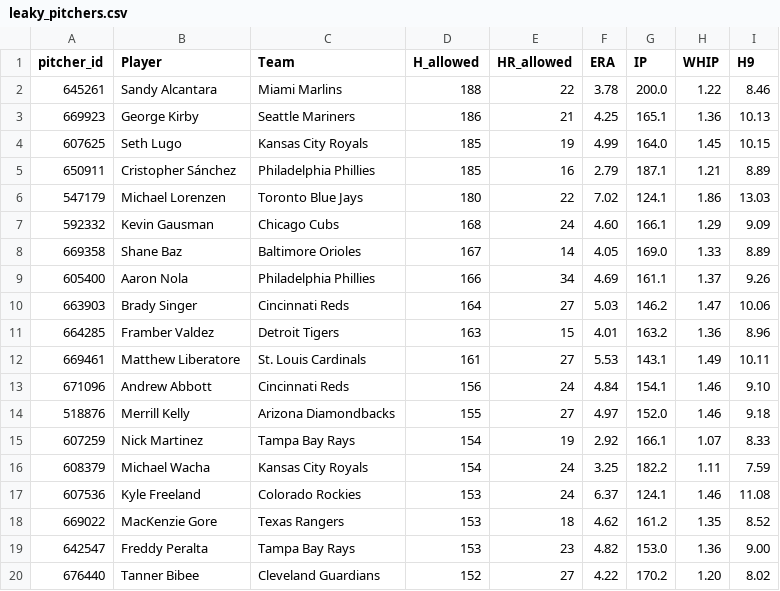
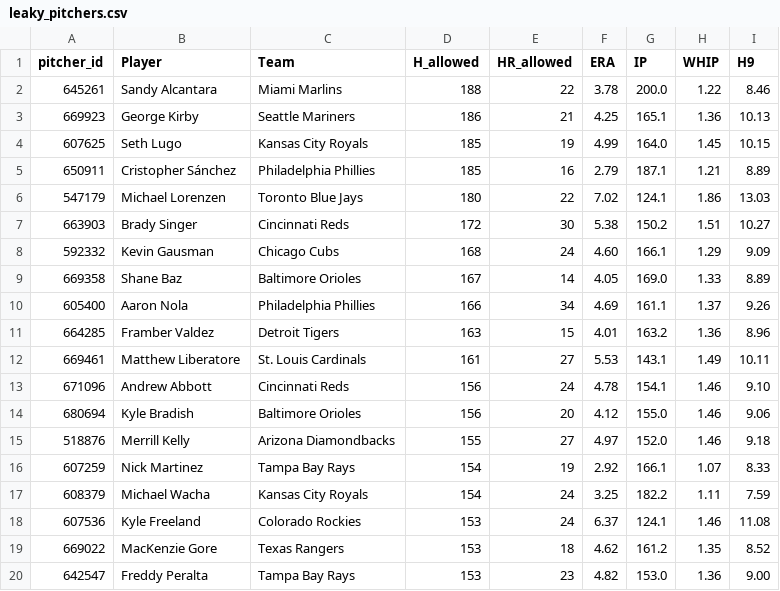
Before and after one commit to HitByOne/mlb-dashboard, a CSV file: data/leaky_pitchers.csv, drawn as a sheet; only a part is shown; the shorter side is filled out with more unchanged rows; the diff covers the shown part only.

```diff
--- a/data/leaky_pitchers.csv
+++ b/data/leaky_pitchers.csv
@@ -6,2 +6,3 @@ pitcher_id,Player,Team,H_allowed,HR_allowed,ERA,IP,WHIP,H9
 547179,Michael Lorenzen,Toronto Blue Jays,180,22,7.02,124.1,1.86,13.03
+663903,Brady Singer,Cincinnati Reds,172,30,5.38,150.2,1.51,10.27
 592332,Kevin Gausman,Chicago Cubs,168,24,4.60,166.1,1.29,9.09
@@ -9,6 +10,6 @@ pitcher_id,Player,Team,H_allowed,HR_allowed,ERA,IP,WHIP,H9
 605400,Aaron Nola,Philadelphia Phillies,166,34,4.69,161.1,1.37,9.26
-663903,Brady Singer,Cincinnati Reds,164,27,5.03,146.2,1.47,10.06
 664285,Framber Valdez,Detroit Tigers,163,15,4.01,163.2,1.36,8.96
 669461,Matthew Liberatore,St. Louis Cardinals,161,27,5.53,143.1,1.49,10.11
-671096,Andrew Abbott,Cincinnati Reds,156,24,4.84,154.1,1.46,9.10
+671096,Andrew Abbott,Cincinnati Reds,156,24,4.78,154.1,1.46,9.10
+680694,Kyle Bradish,Baltimore Orioles,156,20,4.12,155.0,1.46,9.06
 518876,Merrill Kelly,Arizona Diamondbacks,155,27,4.97,152.0,1.46,9.18
```
Also changed, not shown: 7 added rows and 5 removed rows elsewhere in this file, data/hot_cold.csv, data/hr_leaders.csv, 15 other files.
